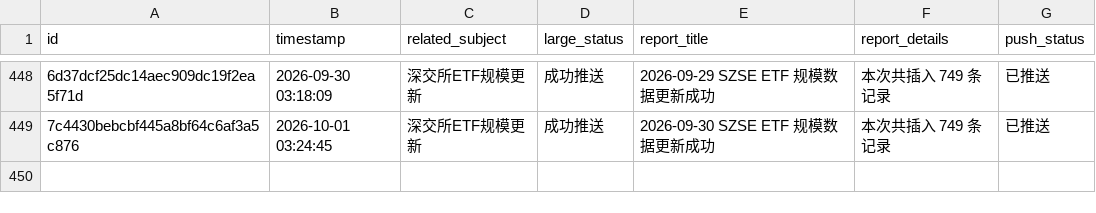
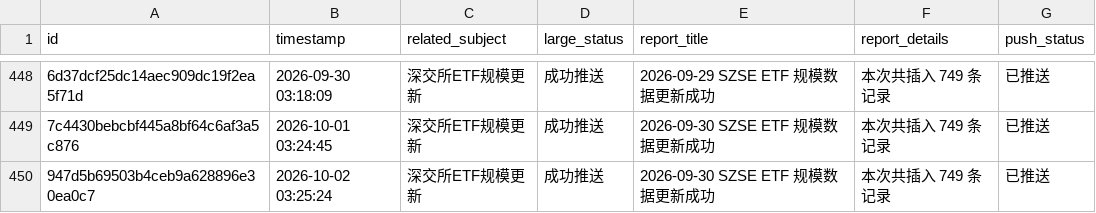
Before and after one commit to cmdSTARMO/cmdstar.github.io, a CSV file: auto_files/push_related/data/push_events.csv, drawn as a sheet; only a part is shown, gaps mark what is left out; the diff names each change by its address in the sheet, - before the commit and + after, or states it on an @@ line.

```diff
--- a/auto_files/push_related/data/push_events.csv
+++ b/auto_files/push_related/data/push_events.csv
+row 450: 947d5b69503b4ceb9a628896e30ea0c7 | 2026-10-02 03:25:24 | 深交所ETF规模更新 | 成功推送 | 2026-09-30 SZSE ETF 规模数据更新成功 | 本次共插入 749 条记录 | 已推送
```
Also changed, not shown: 1 other file.
